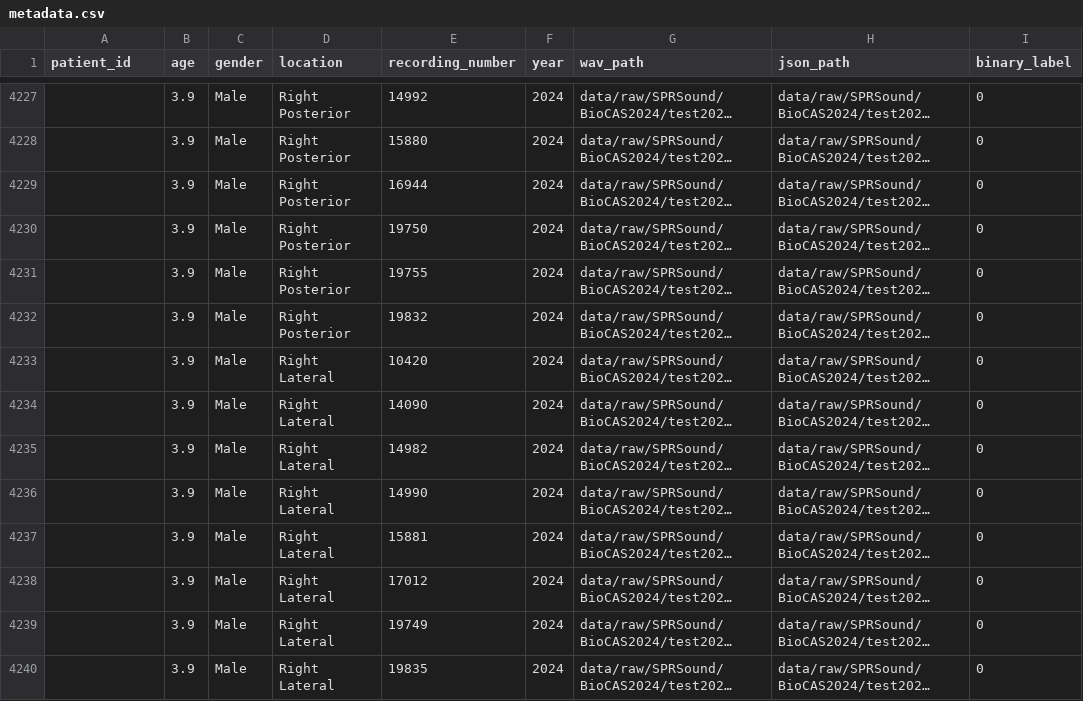
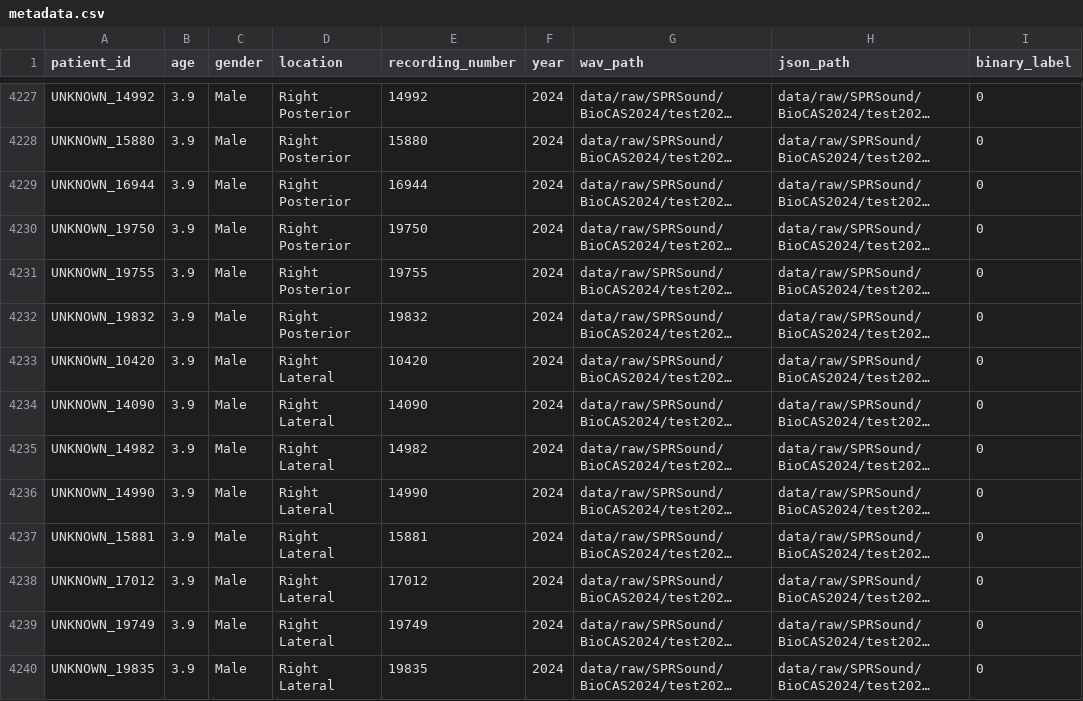
Before and after one commit to MohForSupport/Research-Topic, a CSV file: SoundDataset/data/metadata/metadata.csv, drawn as a sheet; only a part is shown, gaps mark what is left out; long unchanged cells end in …; the diff covers the shown part only; the diff names each change by its address in the sheet, - before the commit and + after, or states it on an @@ line.

```diff
--- a/SoundDataset/data/metadata/metadata.csv
+++ b/SoundDataset/data/metadata/metadata.csv
-A4227 (patient_id): (empty)
+A4227 (patient_id): UNKNOWN_14992
-A4228 (patient_id): (empty)
+A4228 (patient_id): UNKNOWN_15880
-A4229 (patient_id): (empty)
+A4229 (patient_id): UNKNOWN_16944
-A4230 (patient_id): (empty)
+A4230 (patient_id): UNKNOWN_19750
-A4231 (patient_id): (empty)
+A4231 (patient_id): UNKNOWN_19755
-A4232 (patient_id): (empty)
+A4232 (patient_id): UNKNOWN_19832
-A4233 (patient_id): (empty)
+A4233 (patient_id): UNKNOWN_10420
-A4234 (patient_id): (empty)
+A4234 (patient_id): UNKNOWN_14090
-A4235 (patient_id): (empty)
+A4235 (patient_id): UNKNOWN_14982
-A4236 (patient_id): (empty)
+A4236 (patient_id): UNKNOWN_14990
-A4237 (patient_id): (empty)
+A4237 (patient_id): UNKNOWN_15881
-A4238 (patient_id): (empty)
+A4238 (patient_id): UNKNOWN_17012
-A4239 (patient_id): (empty)
+A4239 (patient_id): UNKNOWN_19749
-A4240 (patient_id): (empty)
+A4240 (patient_id): UNKNOWN_19835
```
Also changed, not shown: 136 edited cells elsewhere in this file.
